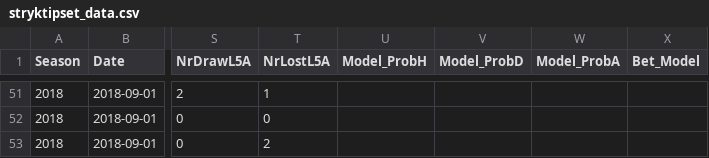
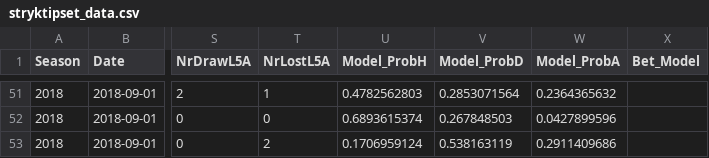
Before and after one commit to msjoelin/soccer_analysis, a CSV file: Input_Betting/stryktipset_data.csv, drawn as a sheet; only a part is shown, gaps mark what is left out; the diff covers the shown part only; the diff names each change by its address in the sheet, - before the commit and + after, or states it on an @@ line.

Commit message:
updatw with probs

```diff
--- a/Input_Betting/stryktipset_data.csv
+++ b/Input_Betting/stryktipset_data.csv
-U51 (Model_ProbH): (empty)
+U51 (Model_ProbH): 0.4782562803
-V51 (Model_ProbD): (empty)
+V51 (Model_ProbD): 0.2853071564
-W51 (Model_ProbA): (empty)
+W51 (Model_ProbA): 0.2364365632
-U52 (Model_ProbH): (empty)
+U52 (Model_ProbH): 0.6893615374
-V52 (Model_ProbD): (empty)
+V52 (Model_ProbD): 0.267848503
-W52 (Model_ProbA): (empty)
+W52 (Model_ProbA): 0.0427899596
-U53 (Model_ProbH): (empty)
+U53 (Model_ProbH): 0.1706959124
-V53 (Model_ProbD): (empty)
+V53 (Model_ProbD): 0.538163119
-W53 (Model_ProbA): (empty)
+W53 (Model_ProbA): 0.2911409686
```
Also changed, not shown: 30 edited cells elsewhere in this file.
